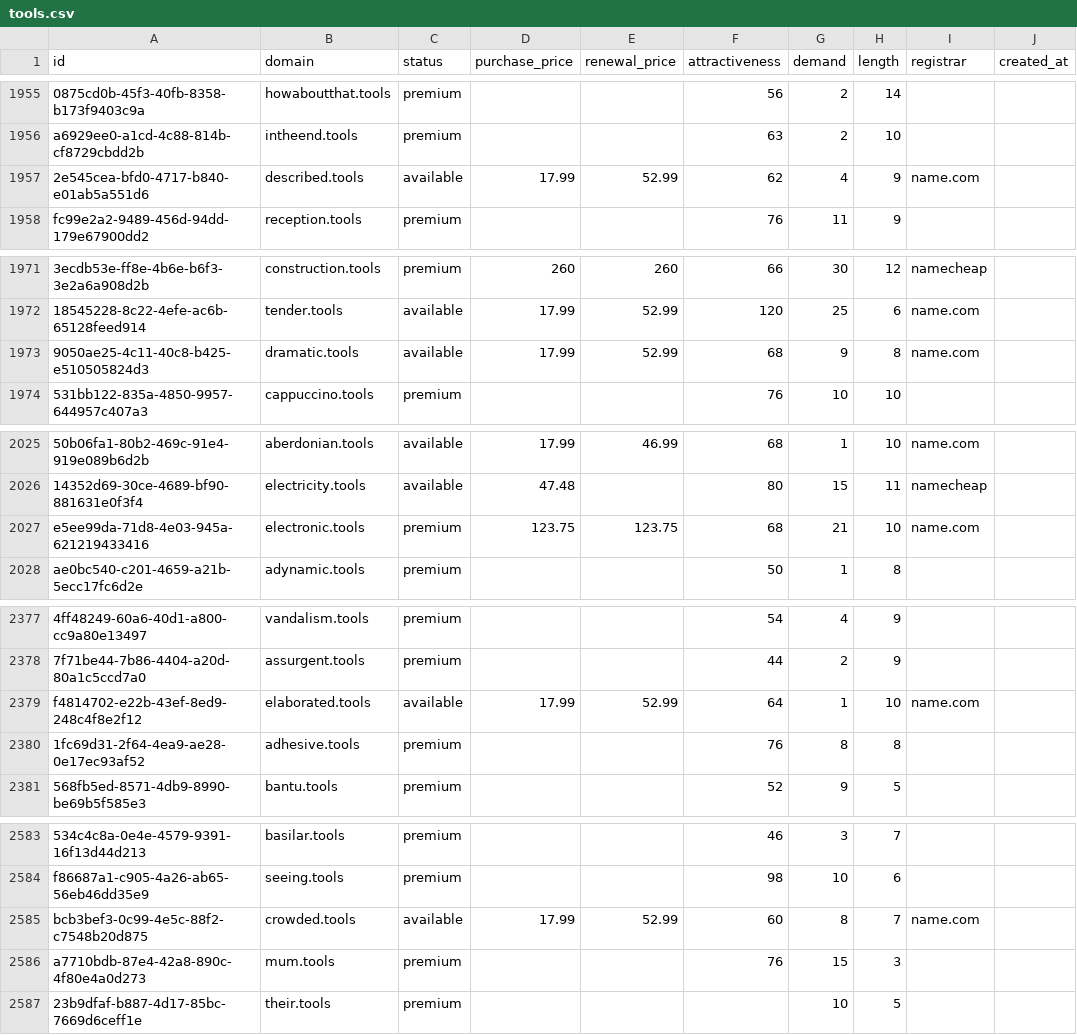
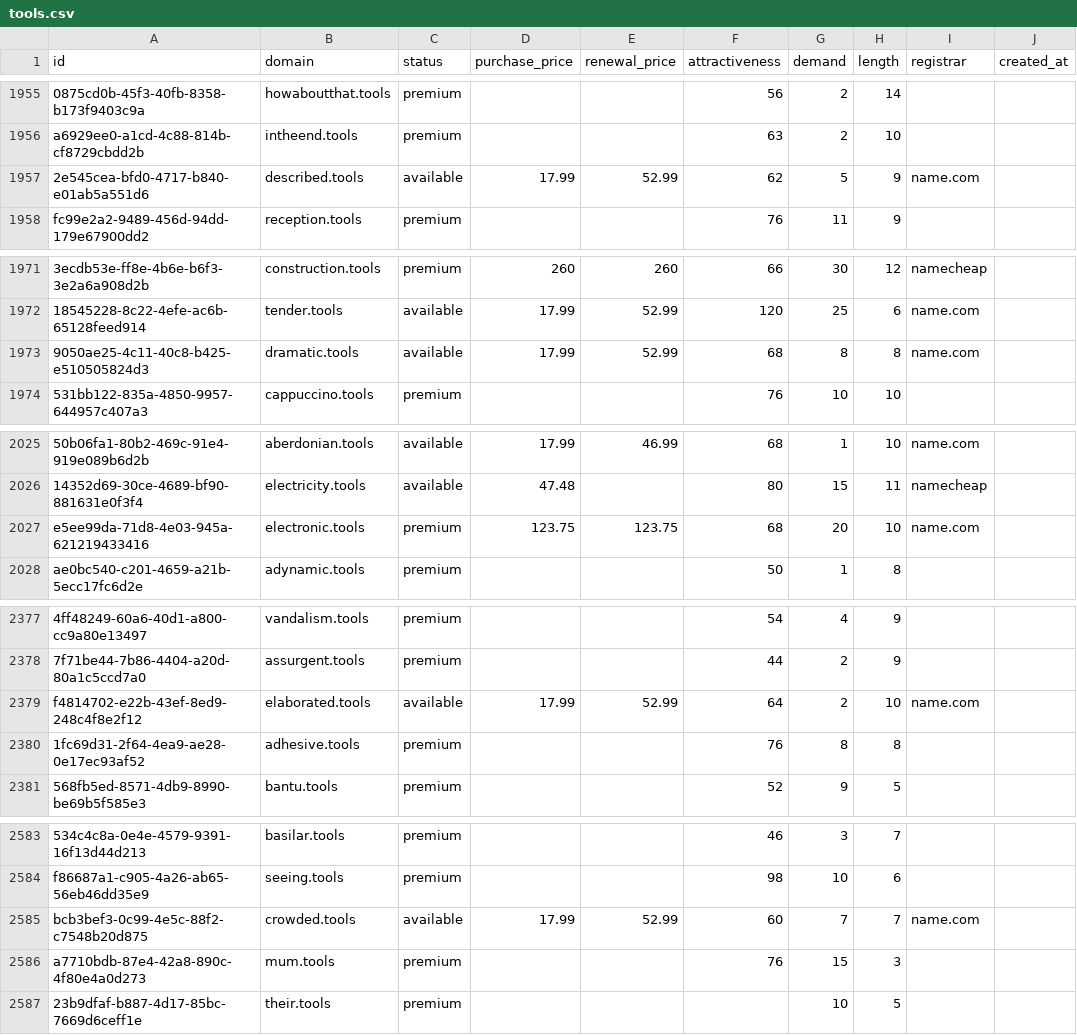
Before and after one commit to UniqueDomains/tools-oneword-domains, a CSV file: tools.csv, drawn as a sheet; only a part is shown, gaps mark what is left out; the diff covers the shown part only; the diff names each change by its address in the sheet, - before the commit and + after, or states it on an @@ line.

```diff
--- a/tools.csv
+++ b/tools.csv
-G1957 (demand): 4
+G1957 (demand): 5
-G1973 (demand): 9
+G1973 (demand): 8
-G2027 (demand): 21
+G2027 (demand): 20
-G2379 (demand): 1
+G2379 (demand): 2
-G2585 (demand): 8
+G2585 (demand): 7
```
Also changed, not shown: 1 added row and 53 edited cells elsewhere in this file, 3 other files.
